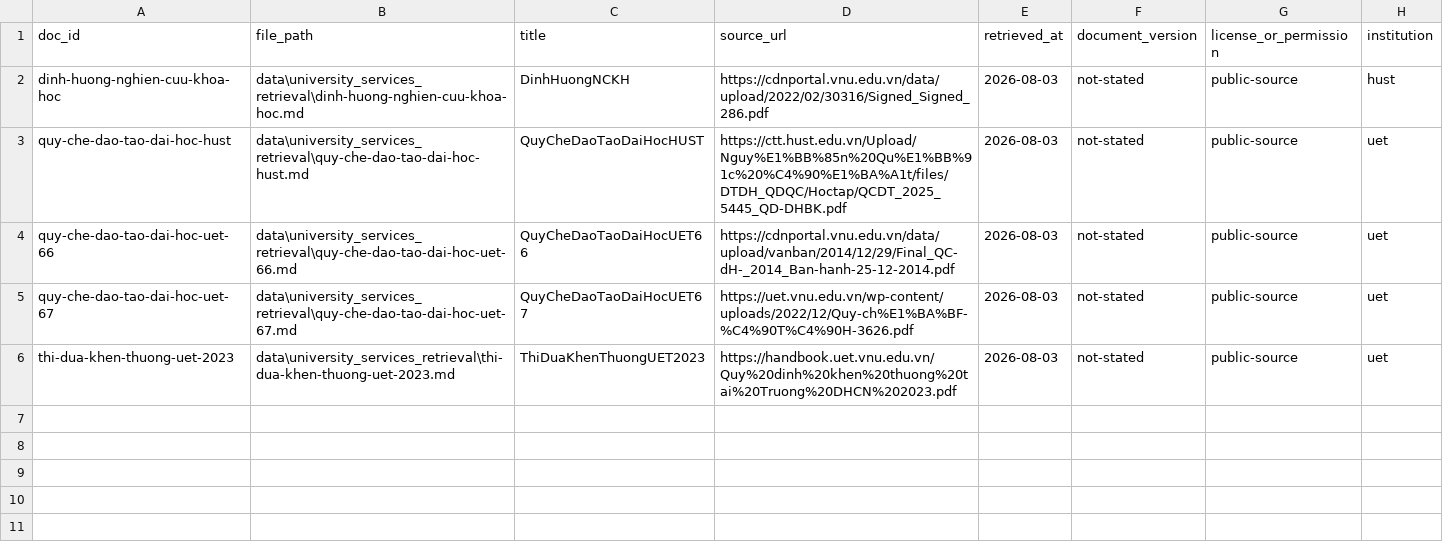
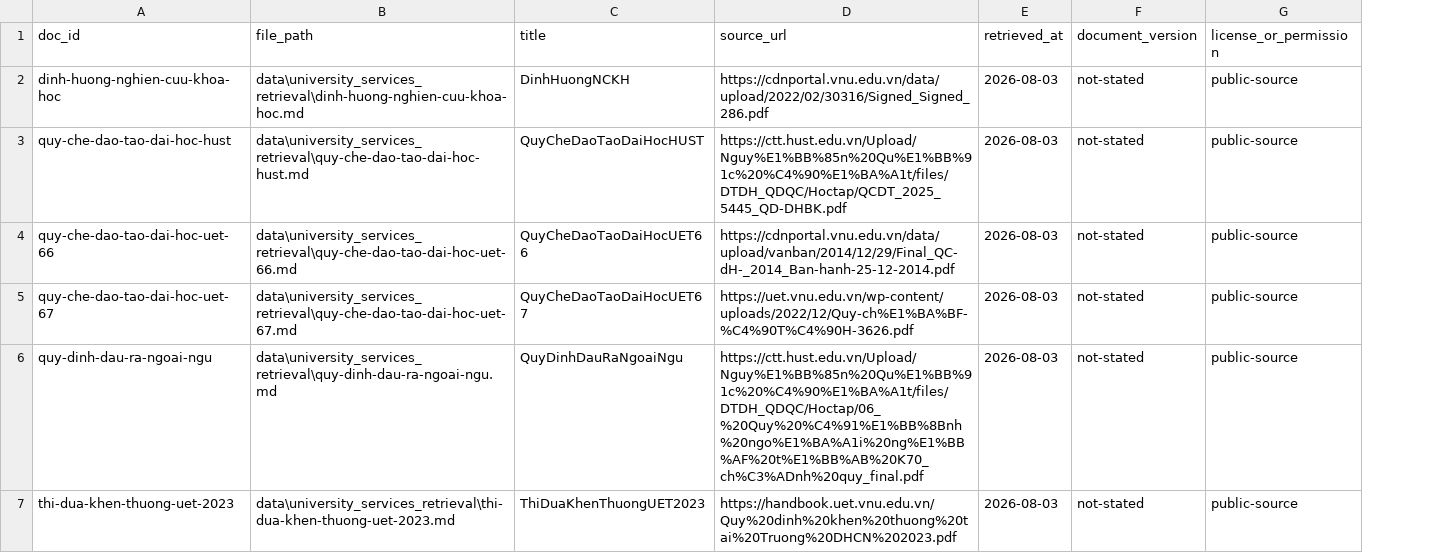
Before and after one commit to Donglv79/Day07-Data-Foundations-B2-D305, a CSV file: data/university_services_retrieval/sources.csv, drawn as a sheet; removed rows and columns are numbered as before the commit, all else as after; the diff names each change by its address in the sheet, - before the commit and + after, or states it on an @@ line.

```diff
--- a/data/university_services_retrieval/sources.csv
+++ b/data/university_services_retrieval/sources.csv
-column H (institution), rows 2-6: hust | uet | uet | uet | uet
+row 6: quy-dinh-dau-ra-ngoai-ngu | data\university_services_retrieval\quy-dinh-dau-ra-ngoai-ngu.md | QuyDinhDauRaNgoaiNgu | https://ctt.hust.edu.vn/Upload/Nguy%E1%BB%85n%20Qu%E1%BB%91c%20%C4%90%E1%BA%A1t/files/DTDH_QDQC/Hoctap/06_%20Quy%20%C4%91%E1%BB%8Bnh%20ngo%E1%BA%A1i%20ng%E1%BB%AF%20t%E1%BB%AB%20K70_ch%C3%ADnh%20quy_final.pdf | 2026-08-03 | not-stated | public-source
```
Also changed, not shown: data/urls.csv, 2 other files.
